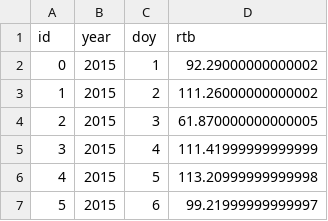
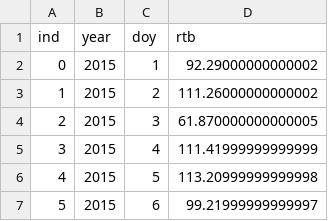
Before and after one commit to obiekahne/cp341, a CSV file: rtb.csv, drawn as a sheet; only a part is shown.

Commit message:
Update rtb.csv

```diff
--- a/rtb.csv
+++ b/rtb.csv
@@ -1,2 +1,2 @@
-id,year,doy,rtb
+ind,year,doy,rtb
 0,2015,1,92.29000000000002
```
